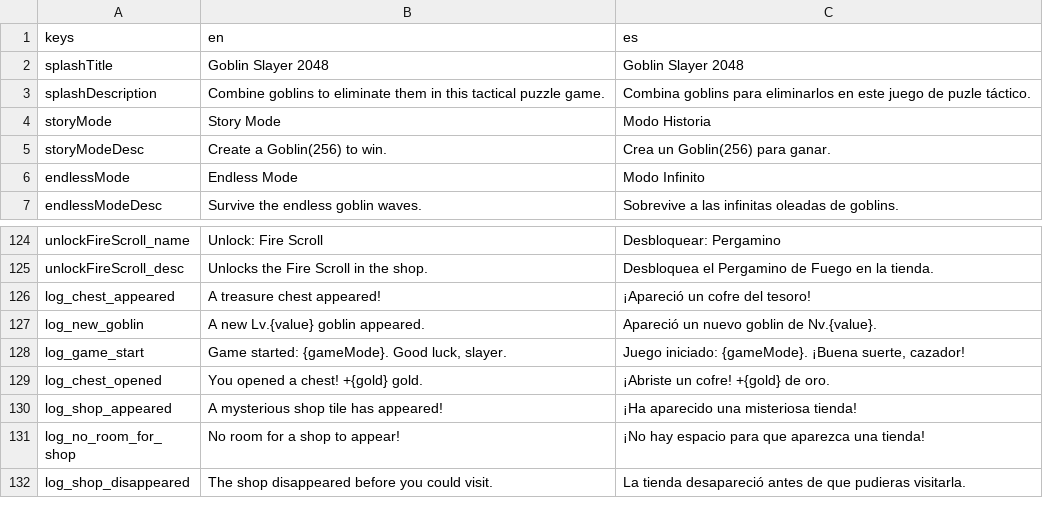
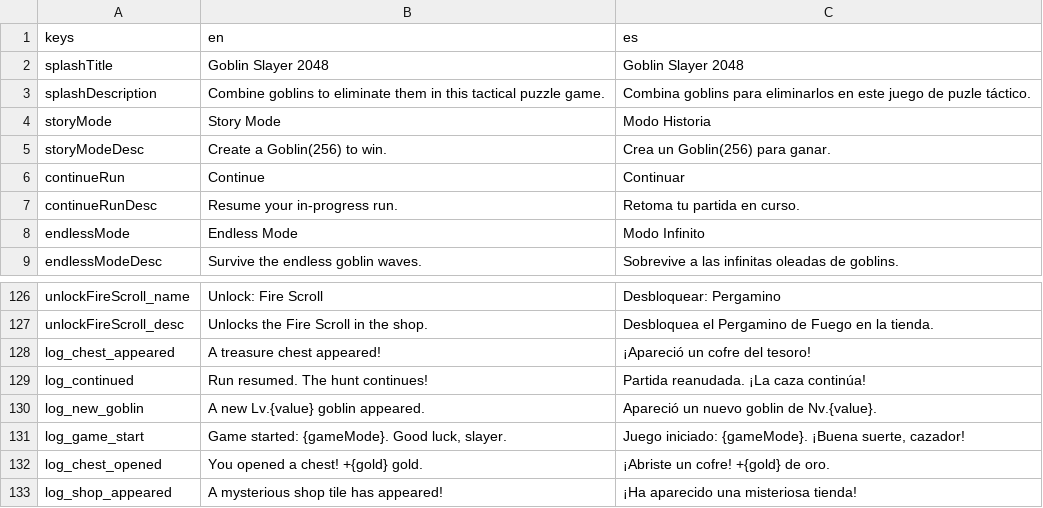
Before and after one commit to covagashi/goblin-slayer-2048, a CSV file: assets/i18n/translations.csv, drawn as a sheet; only a part is shown, gaps mark what is left out; the shorter side is filled out with more unchanged rows.

```diff
--- a/assets/i18n/translations.csv
+++ b/assets/i18n/translations.csv
@@ -5,2 +5,4 @@ storyMode,Story Mode,Modo Historia
 storyModeDesc,Create a Goblin(256) to win.,Crea un Goblin(256) para ganar.
+continueRun,Continue,Continuar
+continueRunDesc,Resume your in-progress run.,Retoma tu partida en curso.
 endlessMode,Endless Mode,Modo Infinito
@@ -126,2 +128,3 @@ unlockFireScroll_desc,Unlocks the Fire Scroll in the shop.,Desbloquea el Pergami
 log_chest_appeared,A treasure chest appeared!,¡Apareció un cofre del tesoro!
+log_continued,Run resumed. The hunt continues!,Partida reanudada. ¡La caza continúa!
 log_new_goblin,A new Lv.{value} goblin appeared.,Apareció un nuevo goblin de Nv.{value}.
```
Also changed, not shown: 9 other files.
